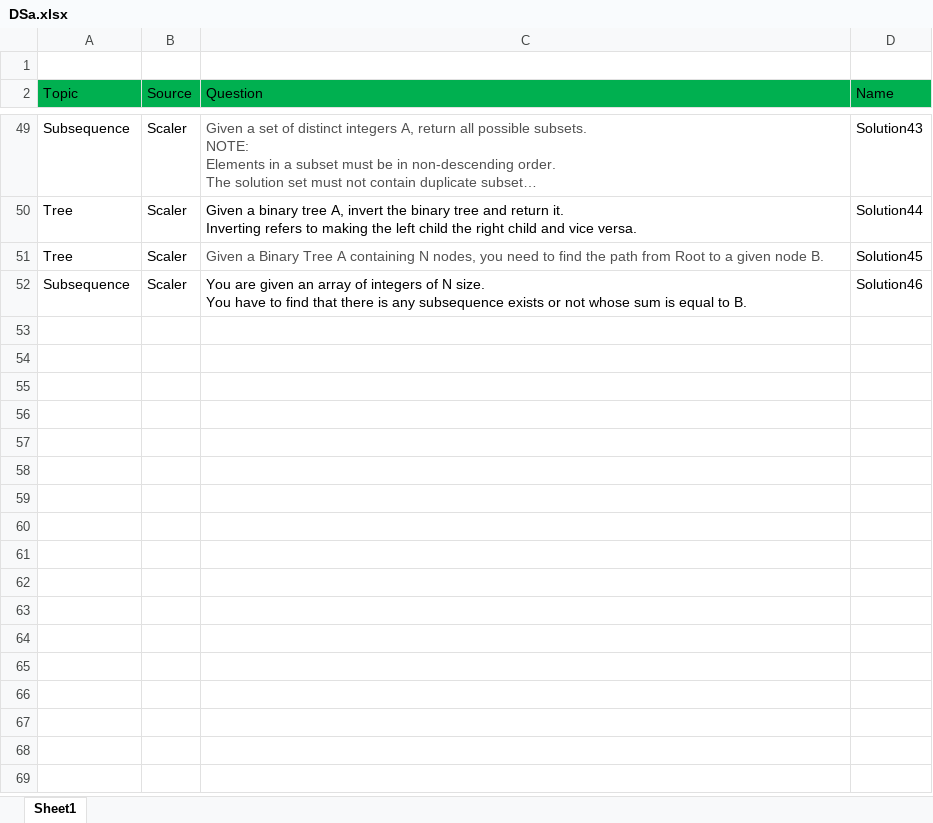
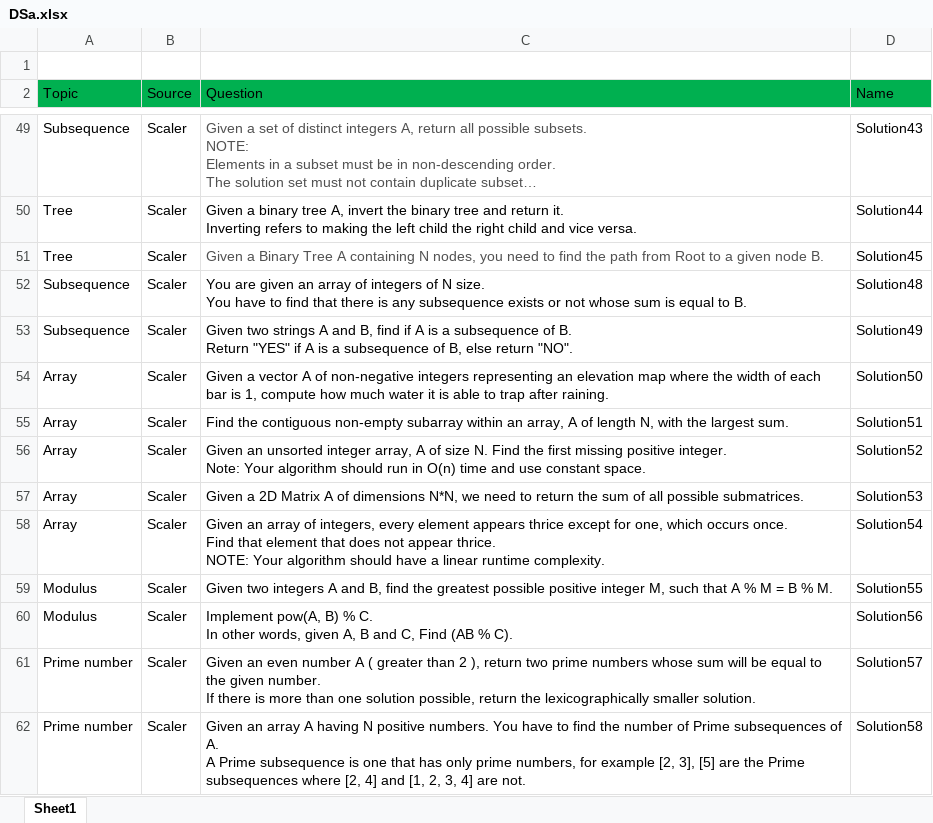
Before and after one commit to sumeetkumar-coder/DSA, an Excel workbook: src/DSa.xlsx, sheet Sheet1, drawn as a sheet; only a part is shown, gaps mark what is left out; long unchanged cells end in …; values as stored, in another font and other column widths than the file's, no borders; ↵ is a line break in a cell; the diff names each change by its address in the sheet, - before the commit and + after, or states it on an @@ line.

Commit message:
Adding more questions

```diff
--- a/src/DSa.xlsx (sheet Sheet1)
+++ b/src/DSa.xlsx (sheet Sheet1)
-D52 (Name): Solution46
+D52 (Name): Solution48
+row 53: Subsequence | Scaler | Given two strings A and B, find if A is a subsequence of B. ↵ Return "YES" if A is a subsequence of B, else return "NO". | Solution49
+row 54: Array | Scaler | Given a vector A of non-negative integers representing an elevation map where the width of each bar is 1, compute how much water it is able to trap after raining. | Solution50
+row 55: Array | Scaler | Find the contiguous non-empty subarray within an array, A of length N, with the largest sum. | Solution51
+row 56: Array | Scaler | Given an unsorted integer array, A of size N. Find the first missing positive integer. ↵ Note: Your algorithm should run in O(n) time and use constant space. | Solution52
+row 57: Array | Scaler | Given a 2D Matrix A of dimensions N*N, we need to return the sum of all possible submatrices. | Solution53
+row 58: Array | Scaler | Given an array of integers, every element appears thrice except for one, which occurs once. ↵ Find that element that does not appear thrice. ↵ NOTE: Your algorithm should have a linear runtime complexity. | Solution54
+row 59: Modulus | Scaler | Given two integers A and B, find the greatest possible positive integer M, such that A % M = B % M. | Solution55
+row 60: Modulus | Scaler | Implement pow(A, B) % C. ↵ In other words, given A, B and C, Find (AB % C). | Solution56
+row 61: Prime number | Scaler | Given an even number A ( greater than 2 ), return two prime numbers whose sum will be equal to the given number. ↵ If there is more than one solution possible, return the lexicographically smaller solution. | Solution57
+row 62: Prime number | Scaler | Given an array A having N positive numbers. You have to find the number of Prime subsequences of A. ↵ A Prime subsequence is one that has only prime numbers, for example [2, 3], [5] are the Prime subsequences where [2, 4] and [1, 2, 3, 4] are not. | Solution58
```
Also changed, not shown: 12 other files.
